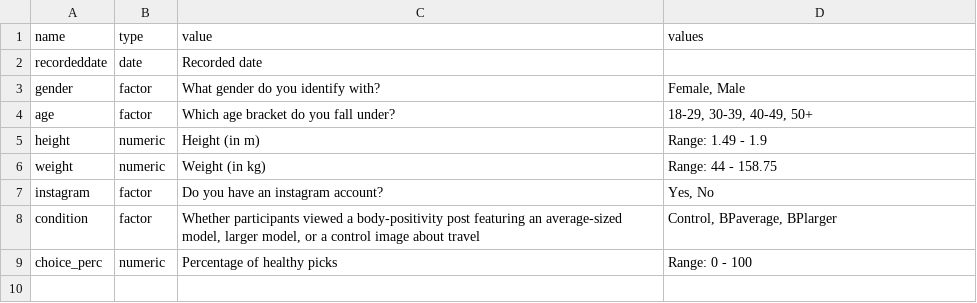
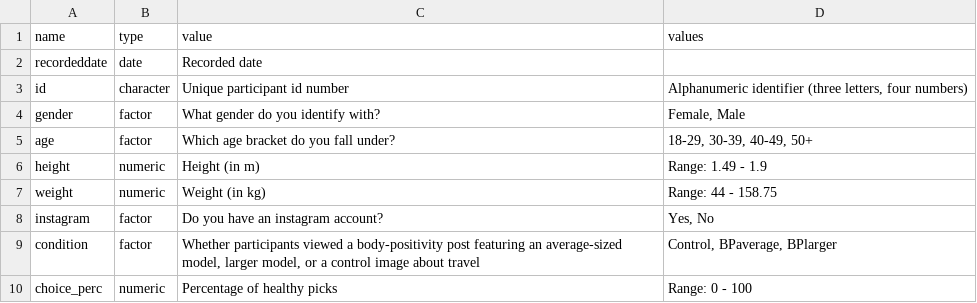
Before and after one commit to drmankin/practicum, a CSV file: data/bp_demo_codebook.csv, drawn as a sheet; the diff names each change by its address in the sheet, - before the commit and + after, or states it on an @@ line.

Commit message:
Post 09 and data/codebooks

```diff
--- a/data/bp_demo_codebook.csv
+++ b/data/bp_demo_codebook.csv
+row 3: id | character | Unique participant id number | Alphanumeric identifier (three letters, four numbers)
```
Also changed, not shown: 44 other files.
